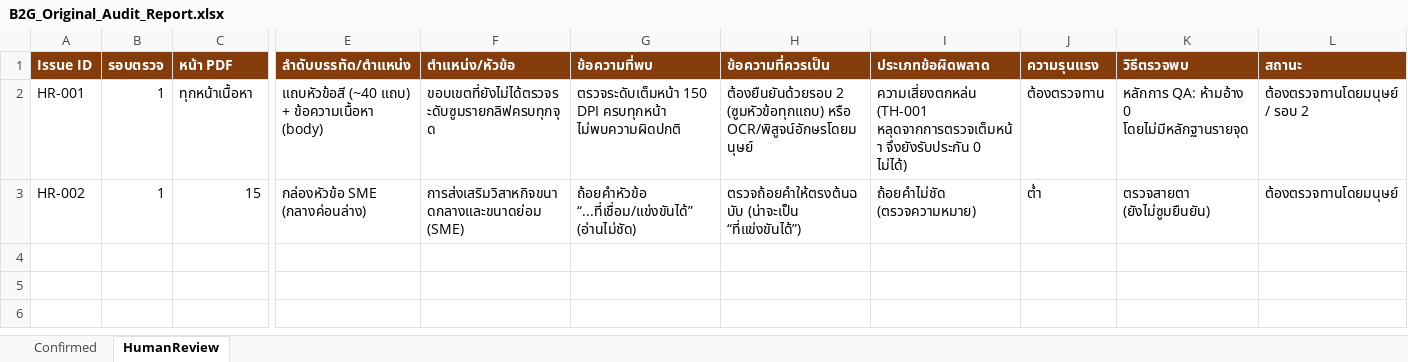
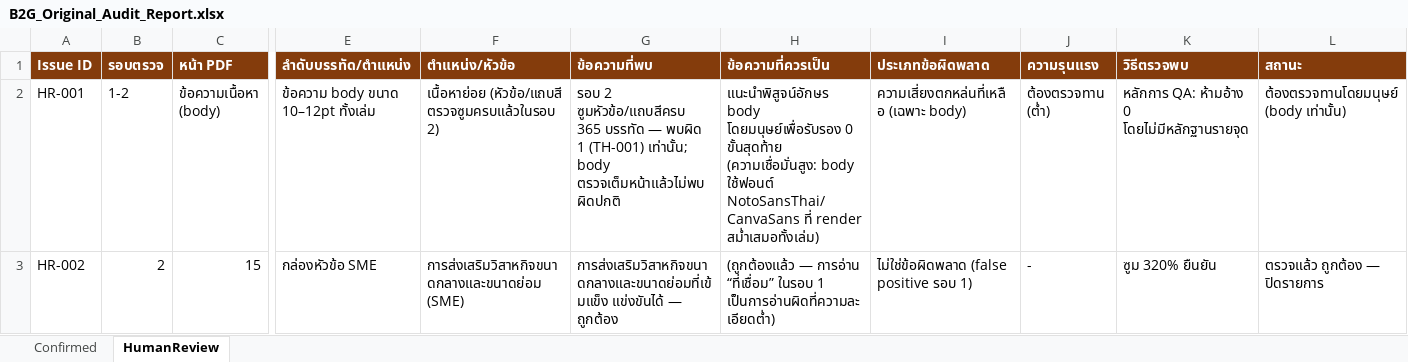
Before and after one commit to Netthip/b2g-thai-pdf-repair, an Excel workbook: output/audit_reports/B2G_Original_Audit_Report.xlsx, sheet HumanReview, drawn as a sheet; only a part is shown, gaps mark what is left out; values as stored, in another font and other column widths than the file's, no borders; the diff names each change by its address in the sheet, - before the commit and + after, or states it on an @@ line.

```diff
--- a/output/audit_reports/B2G_Original_Audit_Report.xlsx (sheet HumanReview)
+++ b/output/audit_reports/B2G_Original_Audit_Report.xlsx (sheet HumanReview)
-B2 (รอบตรวจ): 1
+B2 (รอบตรวจ): 1-2
-C2 (หน้า PDF): ทุกหน้าเนื้อหา
+C2 (หน้า PDF): ข้อความเนื้อหา (body)
-E2 (ลำดับบรรทัด/ตำแหน่ง): แถบหัวข้อสี (~40 แถบ) + ข้อความเนื้อหา (body)
+E2 (ลำดับบรรทัด/ตำแหน่ง): ข้อความ body ขนาด 10–12pt ทั้งเล่ม
-F2 (ตำแหน่ง/หัวข้อ): ขอบเขตที่ยังไม่ได้ตรวจระดับซูมรายกลิฟครบทุกจุด
+F2 (ตำแหน่ง/หัวข้อ): เนื้อหาย่อย (หัวข้อ/แถบสี ตรวจซูมครบแล้วในรอบ 2)
-G2 (ข้อความที่พบ): ตรวจระดับเต็มหน้า 150 DPI ครบทุกหน้า ไม่พบความผิดปกติ
+G2 (ข้อความที่พบ): รอบ 2 ซูมหัวข้อ/แถบสีครบ 365 บรรทัด — พบผิด 1 (TH-001) เท่านั้น; body ตรวจเต็มหน้าแล้วไม่พบผิดปกติ
-H2 (ข้อความที่ควรเป็น): ต้องยืนยันด้วยรอบ 2 (ซูมหัวข้อทุกแถบ) หรือ OCR/พิสูจน์อักษรโดยมนุษย์
+H2 (ข้อความที่ควรเป็น): แนะนำพิสูจน์อักษร body โดยมนุษย์เพื่อรับรอง 0 ขั้นสุดท้าย (ความเชื่อมั่นสูง: body ใช้ฟอนต์ NotoSansThai/CanvaSans ที่ render สม่ำเสมอทั้งเล่ม)
-I2 (ประเภทข้อผิดพลาด): ความเสี่ยงตกหล่น (TH-001 หลุดจากการตรวจเต็มหน้า จึงยังรับประกัน 0 ไม่ได้)
+I2 (ประเภทข้อผิดพลาด): ความเสี่ยงตกหล่นที่เหลือ (เฉพาะ body)
-J2 (ความรุนแรง): ต้องตรวจทาน
+J2 (ความรุนแรง): ต้องตรวจทาน (ต่ำ)
-L2 (สถานะ): ต้องตรวจทานโดยมนุษย์ / รอบ 2
+L2 (สถานะ): ต้องตรวจทานโดยมนุษย์ (body เท่านั้น)
-B3 (รอบตรวจ): 1
+B3 (รอบตรวจ): 2
-E3 (ลำดับบรรทัด/ตำแหน่ง): กล่องหัวข้อ SME (กลางค่อนล่าง)
+E3 (ลำดับบรรทัด/ตำแหน่ง): กล่องหัวข้อ SME
-G3 (ข้อความที่พบ): ถ้อยคำหัวข้อ “...ที่เชื่อม/แข่งขันได้” (อ่านไม่ชัด)
+G3 (ข้อความที่พบ): การส่งเสริมวิสาหกิจขนาดกลางและขนาดย่อมที่เข้มแข็ง แข่งขันได้ — ถูกต้อง
-H3 (ข้อความที่ควรเป็น): ตรวจถ้อยคำให้ตรงต้นฉบับ (น่าจะเป็น “ที่แข่งขันได้”)
+H3 (ข้อความที่ควรเป็น): (ถูกต้องแล้ว — การอ่าน “ที่เชื่อม” ในรอบ 1 เป็นการอ่านผิดที่ความละเอียดต่ำ)
-I3 (ประเภทข้อผิดพลาด): ถ้อยคำไม่ชัด (ตรวจความหมาย)
+I3 (ประเภทข้อผิดพลาด): ไม่ใช่ข้อผิดพลาด (false positive รอบ 1)
-J3 (ความรุนแรง): ต่ำ
+J3 (ความรุนแรง): -
-K3 (วิธีตรวจพบ): ตรวจสายตา (ยังไม่ซูมยืนยัน)
+K3 (วิธีตรวจพบ): ซูม 320% ยืนยัน
-L3 (สถานะ): ต้องตรวจทานโดยมนุษย์
+L3 (สถานะ): ตรวจแล้ว ถูกต้อง — ปิดรายการ
```
Also changed, not shown: 11 other files.
